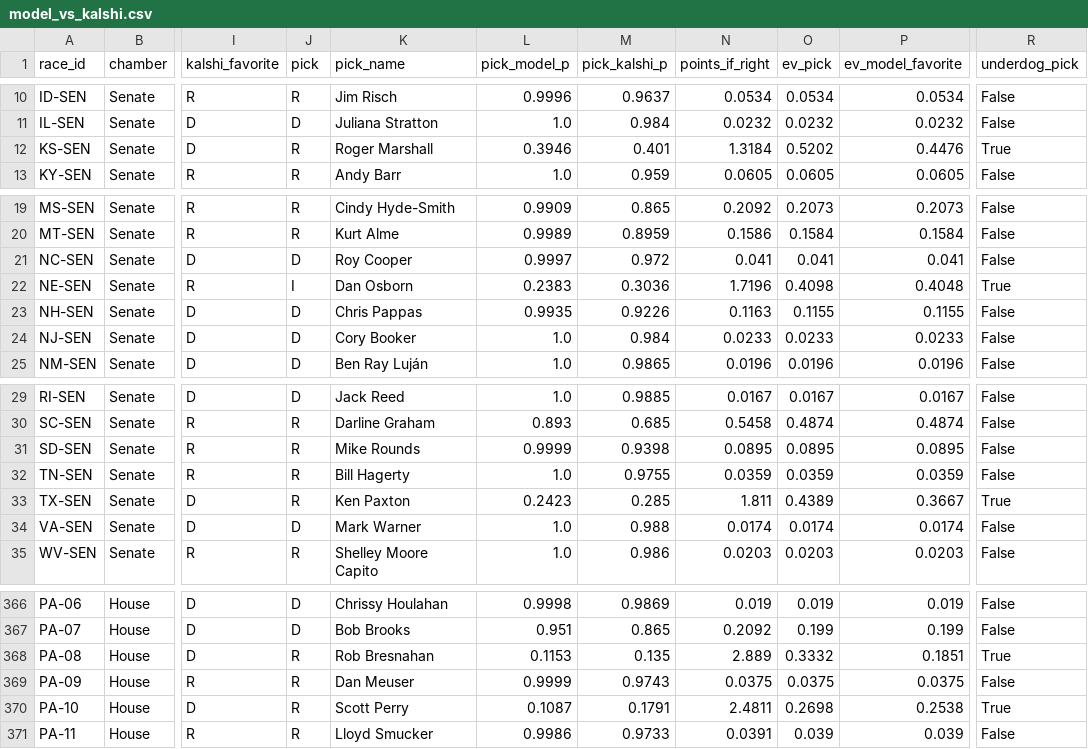
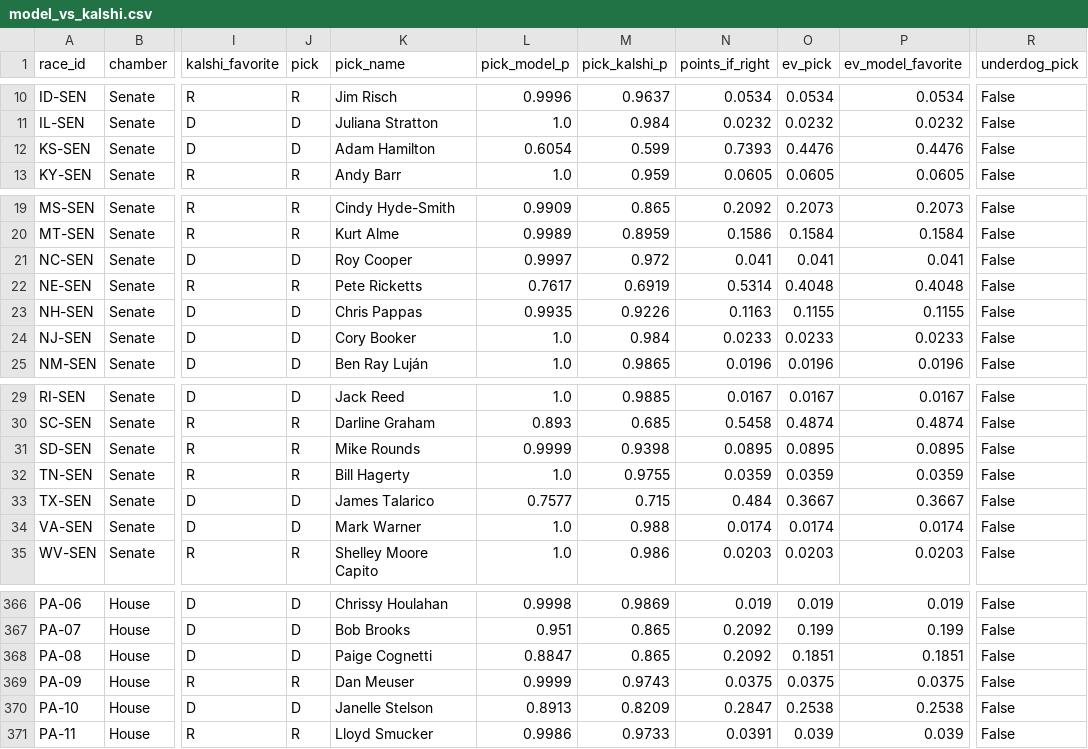
Before and after one commit to srivatsav-kannan/upset-desk, a CSV file: models/house_polls/results/model_vs_kalshi.csv, drawn as a sheet; only a part is shown, gaps mark what is left out; the diff covers the shown part only; the diff names each change by its address in the sheet, - before the commit and + after, or states it on an @@ line.

Commit message:
Strategic picks need us above the market; site separates forecast from picks
- decide.py: a candidate our forecast expects to lose is only picked when we rate
  them strictly higher than Kalshi (plus the 5% floor and 25% edge). Removes CO-08,
  PA-08, TX-34, WA-03. 17 picks against the market: 5 where our forecast favors the
  market's underdog, 12 strategic. Simulated mean 56.2 (46.9-65.8).
- Site: the race panel is the forecast alone for every race; a short note appears
  only where our pick differs from the forecast, explaining why. "Upset" badges
  become "Strategic pick" on those 12 only; table filter renamed.
- How it works: the three rules as numbered cards, and a new chart with both rule
  lines, the 5% floor, a shaded band where strategic picks qualify, and hollow
  circles for the bets the market rule turned down.
- READMEs and WRITEUP updated.

```diff
--- a/models/house_polls/results/model_vs_kalshi.csv
+++ b/models/house_polls/results/model_vs_kalshi.csv
-J12 (pick): R
+J12 (pick): D
-K12 (pick_name): Roger Marshall
+K12 (pick_name): Adam Hamilton
-L12 (pick_model_p): 0.3946
+L12 (pick_model_p): 0.6054
-M12 (pick_kalshi_p): 0.401
+M12 (pick_kalshi_p): 0.599
-N12 (points_if_right): 1.3184
+N12 (points_if_right): 0.7393
-O12 (ev_pick): 0.5202
+O12 (ev_pick): 0.4476
-R12 (underdog_pick): True
+R12 (underdog_pick): False
-J22 (pick): I
+J22 (pick): R
-K22 (pick_name): Dan Osborn
+K22 (pick_name): Pete Ricketts
-L22 (pick_model_p): 0.2383
+L22 (pick_model_p): 0.7617
-M22 (pick_kalshi_p): 0.3036
+M22 (pick_kalshi_p): 0.6919
-N22 (points_if_right): 1.7196
+N22 (points_if_right): 0.5314
-O22 (ev_pick): 0.4098
+O22 (ev_pick): 0.4048
-R22 (underdog_pick): True
+R22 (underdog_pick): False
-J33 (pick): R
+J33 (pick): D
-K33 (pick_name): Ken Paxton
+K33 (pick_name): James Talarico
-L33 (pick_model_p): 0.2423
+L33 (pick_model_p): 0.7577
-M33 (pick_kalshi_p): 0.285
+M33 (pick_kalshi_p): 0.715
-N33 (points_if_right): 1.811
+N33 (points_if_right): 0.484
-O33 (ev_pick): 0.4389
+O33 (ev_pick): 0.3667
-R33 (underdog_pick): True
+R33 (underdog_pick): False
-J368 (pick): R
+J368 (pick): D
-K368 (pick_name): Rob Bresnahan
+K368 (pick_name): Paige Cognetti
-L368 (pick_model_p): 0.1153
+L368 (pick_model_p): 0.8847
-M368 (pick_kalshi_p): 0.135
+M368 (pick_kalshi_p): 0.865
-N368 (points_if_right): 2.889
+N368 (points_if_right): 0.2092
-O368 (ev_pick): 0.3332
+O368 (ev_pick): 0.1851
-R368 (underdog_pick): True
+R368 (underdog_pick): False
-J370 (pick): R
+J370 (pick): D
-K370 (pick_name): Scott Perry
+K370 (pick_name): Janelle Stelson
-L370 (pick_model_p): 0.1087
+L370 (pick_model_p): 0.8913
-M370 (pick_kalshi_p): 0.1791
+M370 (pick_kalshi_p): 0.8209
-N370 (points_if_right): 2.4811
+N370 (points_if_right): 0.2847
-O370 (ev_pick): 0.2698
+O370 (ev_pick): 0.2538
-R370 (underdog_pick): True
+R370 (underdog_pick): False
```
Also changed, not shown: 42 edited cells elsewhere in this file, models/ensemble/results/model_vs_kalshi.csv, models/ensemble/submission/ev_full_congress.csv, 26 other files.
